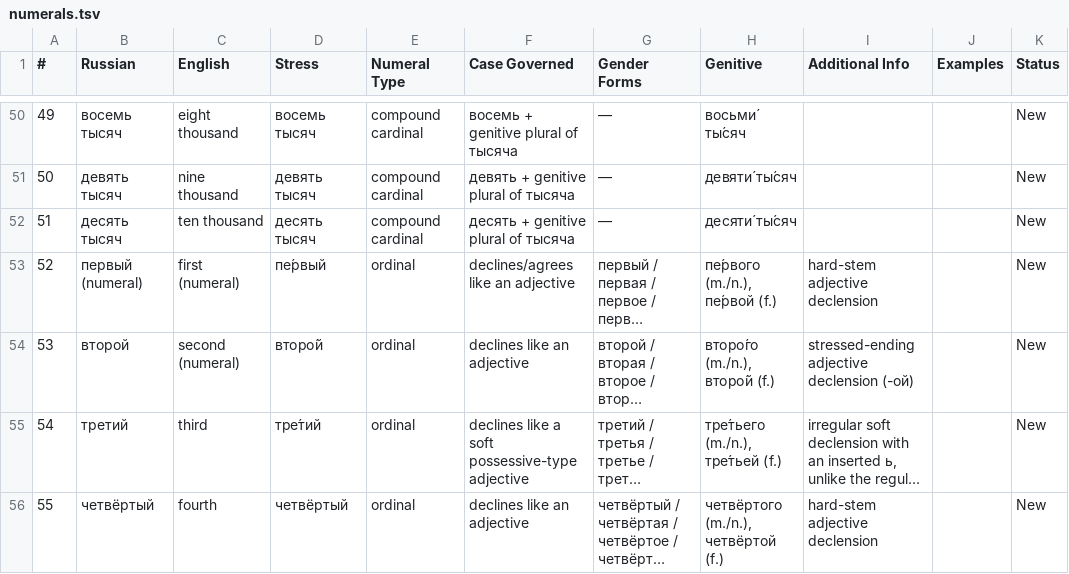
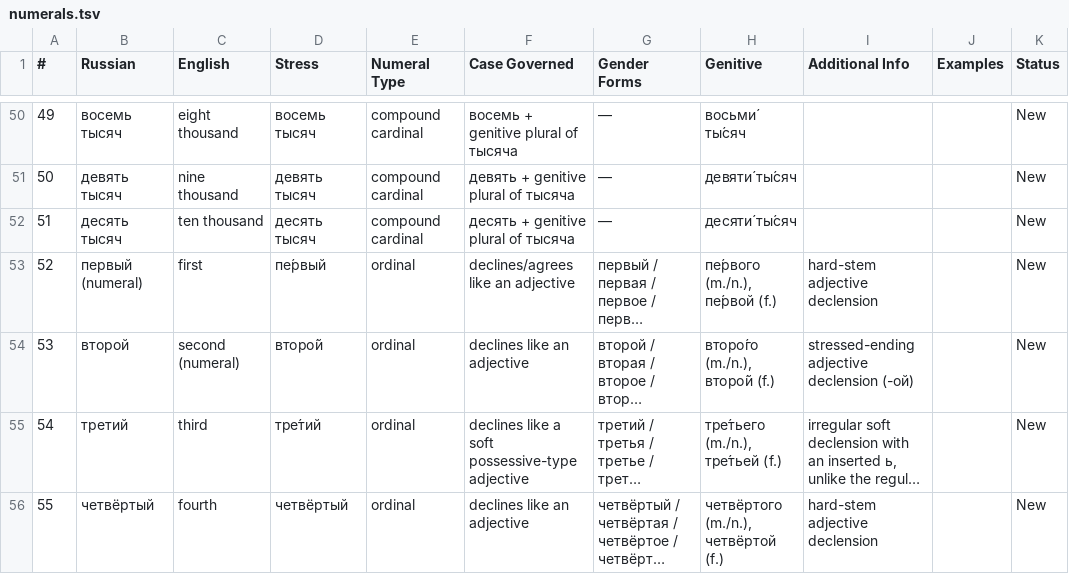
Before and after one commit to icarus612/daedalus-mono, a TSV file: libs/python/anki-tools/anki_tools/data/russian-vocabulary/numerals.tsv, drawn as a sheet; only a part is shown, gaps mark what is left out; long unchanged cells end in …; the diff names each change by its address in the sheet, - before the commit and + after, or states it on an @@ line.

```diff
--- a/libs/python/anki-tools/anki_tools/data/russian-vocabulary/numerals.tsv
+++ b/libs/python/anki-tools/anki_tools/data/russian-vocabulary/numerals.tsv
-C53 (English): first (numeral)
+C53 (English): first
```
Also changed, not shown: libs/python/anki-tools/anki_tools/data/russian-vocabulary/adjectives.tsv, libs/python/anki-tools/anki_tools/data/russian-vocabulary/adverbs.tsv, 7 other files.
